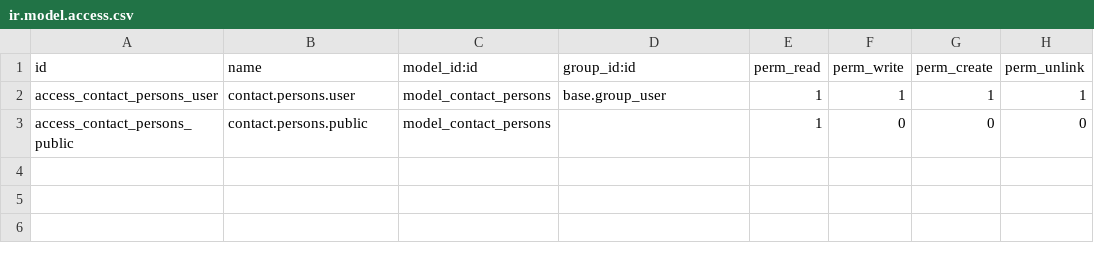
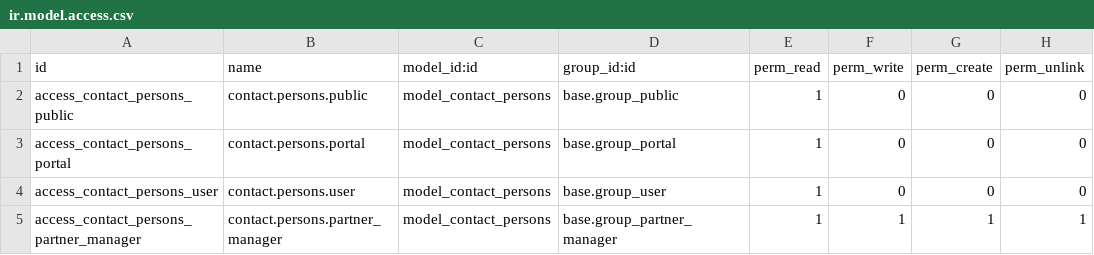
Before and after one commit to LeonardoSepulvedaCh/OdooDevelopment, a CSV file: contacts_contact_persons/security/ir.model.access.csv, drawn as a sheet.

Commit message:
refactor: asocial a los permisos del modulo de contactos

```diff
--- a/contacts_contact_persons/security/ir.model.access.csv
+++ b/contacts_contact_persons/security/ir.model.access.csv
@@ -1,3 +1,5 @@
 id,name,model_id:id,group_id:id,perm_read,perm_write,perm_create,perm_unlink
-access_contact_persons_user,contact.persons.user,model_contact_persons,base.group_user,1,1,1,1
-access_contact_persons_public,contact.persons.public,model_contact_persons,,1,0,0,0
+access_contact_persons_public,contact.persons.public,model_contact_persons,base.group_public,1,0,0,0
+access_contact_persons_portal,contact.persons.portal,model_contact_persons,base.group_portal,1,0,0,0
+access_contact_persons_user,contact.persons.user,model_contact_persons,base.group_user,1,0,0,0
+access_contact_persons_partner_manager,contact.persons.partner_manager,model_contact_persons,base.group_partner_manager,1,1,1,1
```
